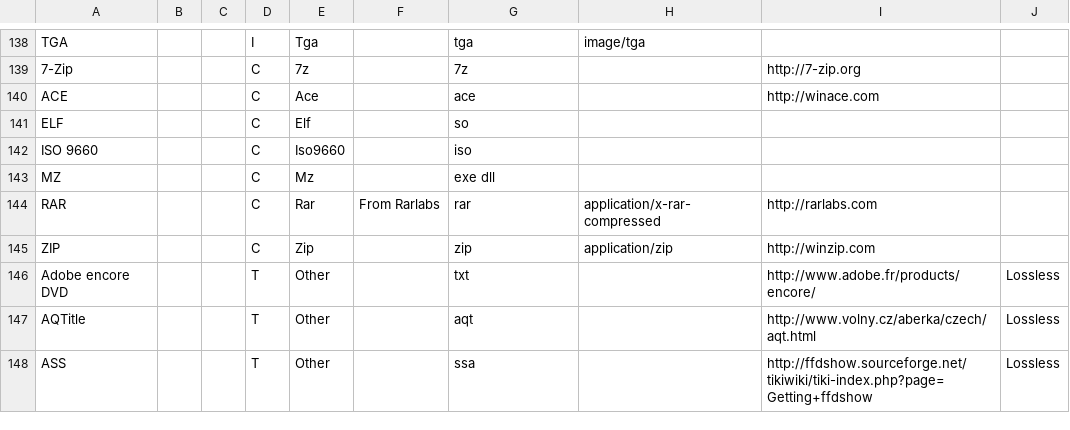
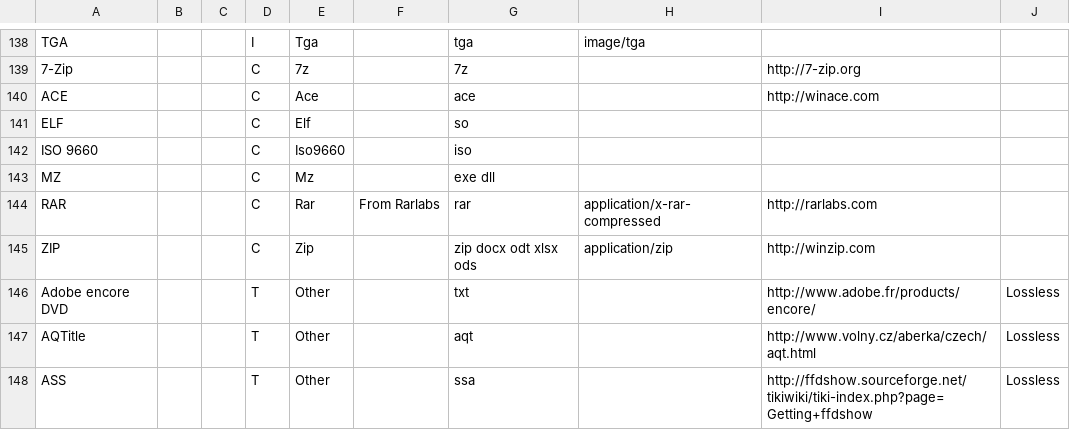
Before and after one commit to MediaArea/MediaInfoLib, a CSV file: Source/Resource/Text/DataBase/Format.csv, drawn as a sheet; only a part is shown, gaps mark what is left out.

Commit message:
+ ZIP: add extensions of OOXML and ODF to the list of expected extensions for ZIP

```diff
--- a/Source/Resource/Text/DataBase/Format.csv
+++ b/Source/Resource/Text/DataBase/Format.csv
@@ -144,3 +144,3 @@ MZ;;;C;Mz;;exe dll;;;
 RAR;;;C;Rar;From Rarlabs;rar;application/x-rar-compressed;http://rarlabs.com;
-ZIP;;;C;Zip;;zip;application/zip;http://winzip.com;
+ZIP;;;C;Zip;;zip docx odt xlsx ods;application/zip;http://winzip.com;
 Adobe encore DVD;;;T;Other;;txt;;http://www.adobe.fr/products/encore/;Lossless
```
Also changed, not shown: 1 other file.
